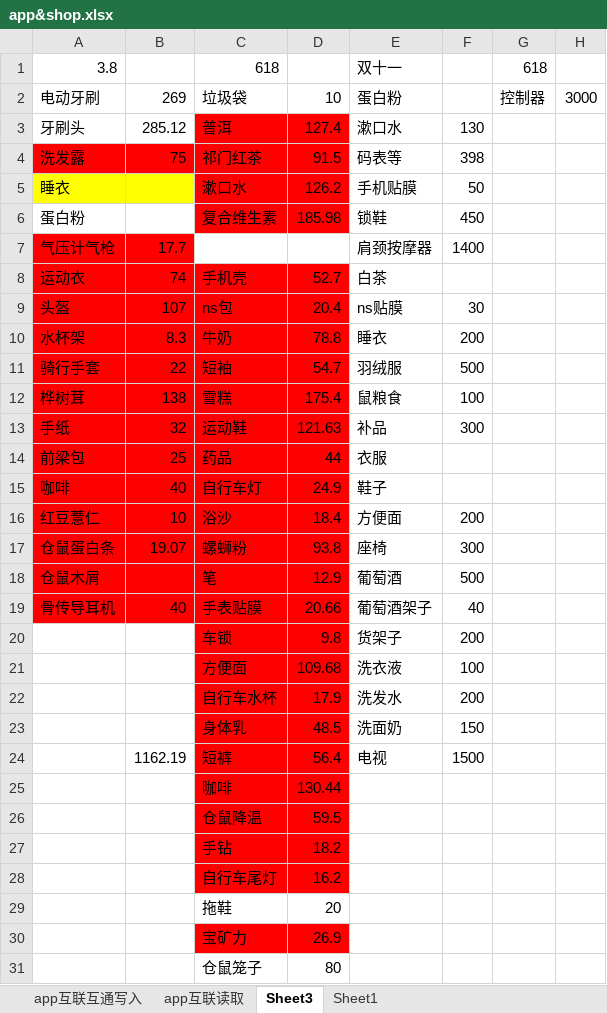
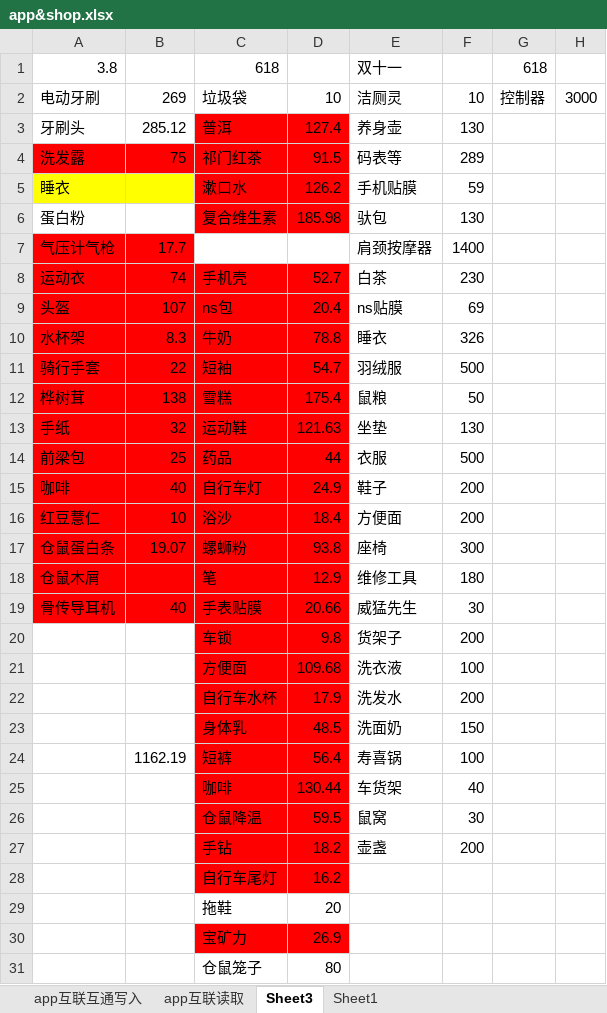
Before and after one commit to Kinggold96/fiction, an Excel workbook: 其他共享文件/app&shop.xlsx, sheet Sheet3, drawn as a sheet; only a part is shown; values as stored, in another font and other column widths than the file's, no borders; the diff covers the shown part only; the diff names each change by its address in the sheet, - before the commit and + after, or states it on an @@ line.

Commit message:
ddd

```diff
--- a/其他共享文件/app&shop.xlsx (sheet Sheet3)
+++ b/其他共享文件/app&shop.xlsx (sheet Sheet3)
-E2: 蛋白粉
+E2: 洁厕灵
-F2: (empty)
+F2: 10
-E3: 漱口水
+E3: 养身壶
-F4: 398
+F4: 289
-F5: 50
+F5: 59
-E6: 锁鞋
+E6: 驮包
-F6: 450
+F6: 130
-F8: (empty)
+F8: 230
-F9: 30
+F9: 69
-F10: 200
+F10: 326
-E12: 鼠粮食
+E12: 鼠粮
-F12: 100
+F12: 50
-E13: 补品
+E13: 坐垫
-F13: 300
+F13: 130
-F14: (empty)
+F14: 500
-F15: (empty)
+F15: 200
-E18: 葡萄酒
+E18: 维修工具
-F18: 500
+F18: 180
-E19: 葡萄酒架子
+E19: 威猛先生
-F19: 40
+F19: 30
-E24: 电视
+E24: 寿喜锅
-F24: 1500
+F24: 100
-E25: (empty)
+E25: 车货架
-F25: (empty)
+F25: 40
-E26: (empty)
+E26: 鼠窝
-F26: (empty)
+F26: 30
-E27: (empty)
+E27: 壶盏
-F27: (empty)
+F27: 200
```
Also changed, not shown: 1 edited cell elsewhere in this sheet.
